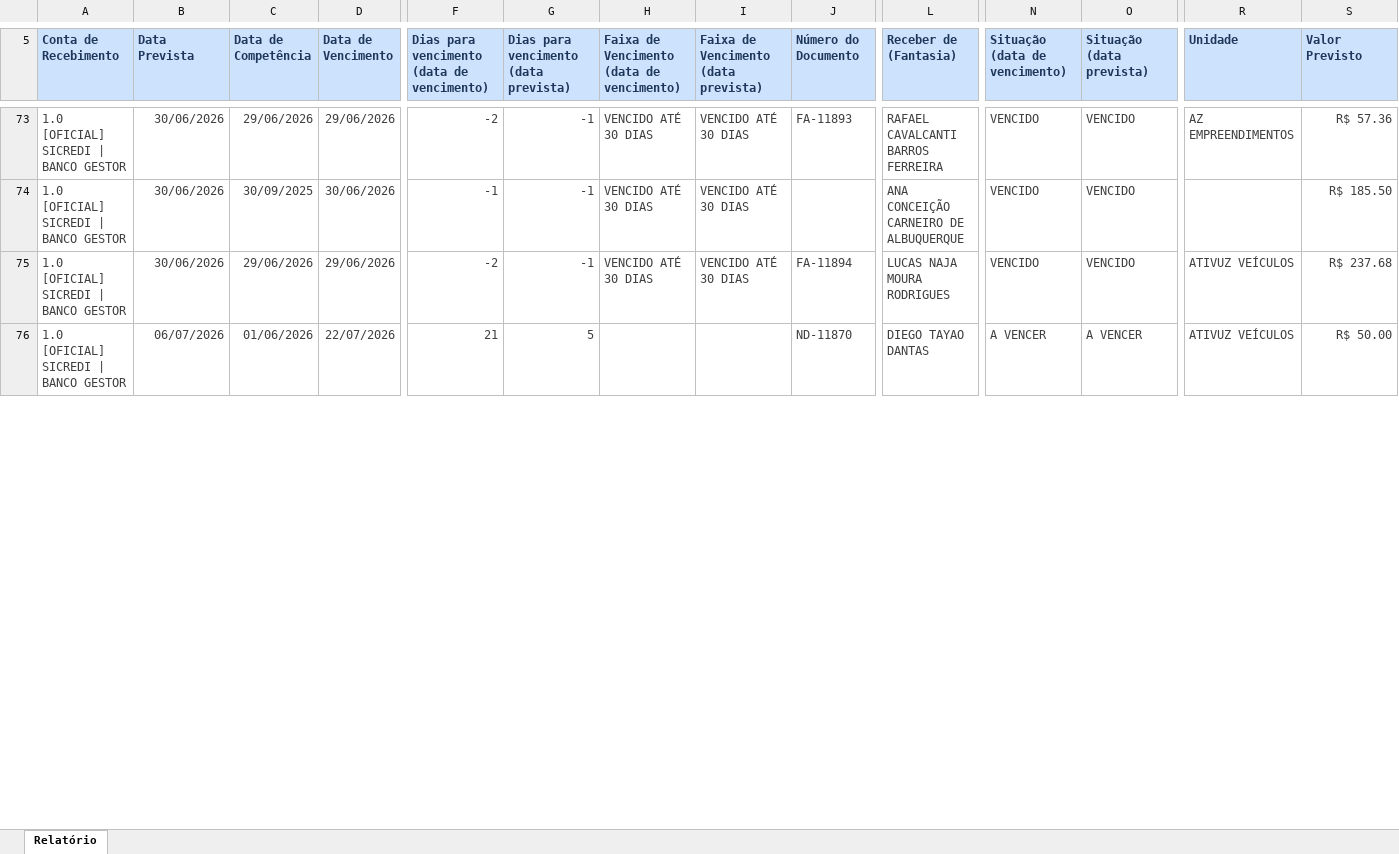
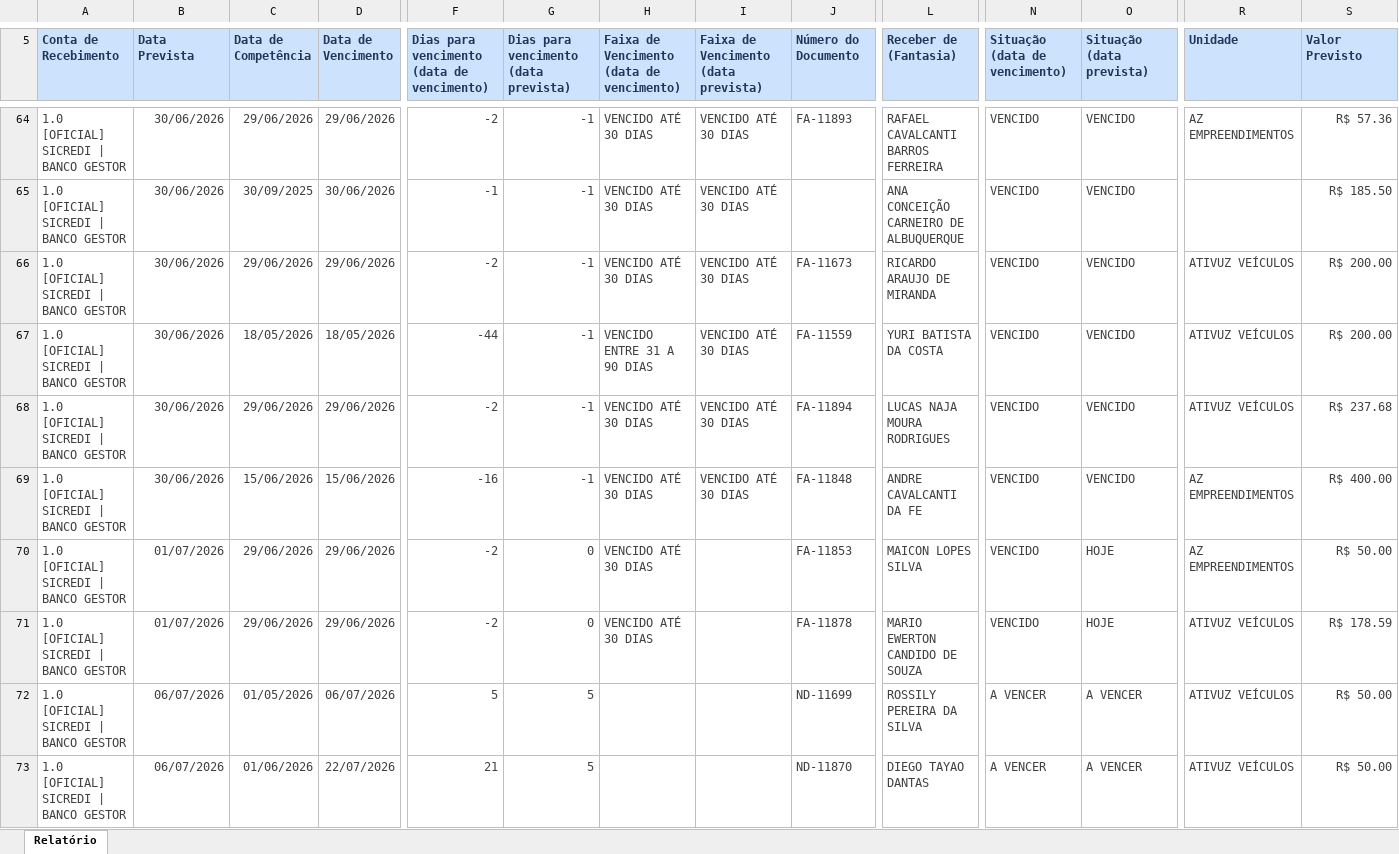
Before and after one commit to lopesjoel/Dashboard-Ativuz, an Excel workbook: planilhas/CONTAS-A-RECEBER.xlsx, sheet Relatório, drawn as a sheet; only a part is shown, gaps mark what is left out; values as stored, in another font and other column widths than the file's, no borders; rows hold the shown columns only; the diff covers the shown part only; the diff names each change by its address in the sheet, - before the commit and + after, or states it on an @@ line.

```diff
--- a/planilhas/CONTAS-A-RECEBER.xlsx (sheet Relatório)
+++ b/planilhas/CONTAS-A-RECEBER.xlsx (sheet Relatório)
+row 66: 1.0 [OFICIAL] SICREDI | BANCO GESTOR | 30/06/2026 | 29/06/2026 | 29/06/2026 | -2 | -1 | VENCIDO ATÉ 30 DIAS | VENCIDO ATÉ 30 DIAS | FA-11673 | RICARDO ARAUJO DE MIRANDA | VENCIDO | VENCIDO | ATIVUZ VEÍCULOS | R$ 200.00
+row 67: 1.0 [OFICIAL] SICREDI | BANCO GESTOR | 30/06/2026 | 18/05/2026 | 18/05/2026 | -44 | -1 | VENCIDO ENTRE 31 A 90 DIAS | VENCIDO ATÉ 30 DIAS | FA-11559 | YURI BATISTA DA COSTA | VENCIDO | VENCIDO | ATIVUZ VEÍCULOS | R$ 200.00
+row 69: 1.0 [OFICIAL] SICREDI | BANCO GESTOR | 30/06/2026 | 15/06/2026 | 15/06/2026 | -16 | -1 | VENCIDO ATÉ 30 DIAS | VENCIDO ATÉ 30 DIAS | FA-11848 | ANDRE CAVALCANTI DA FE | VENCIDO | VENCIDO | AZ EMPREENDIMENTOS | R$ 400.00
+row 70: 1.0 [OFICIAL] SICREDI | BANCO GESTOR | 01/07/2026 | 29/06/2026 | 29/06/2026 | -2 | 0 | VENCIDO ATÉ 30 DIAS |  | FA-11853 | MAICON LOPES SILVA | VENCIDO | HOJE | AZ EMPREENDIMENTOS | R$ 50.00
+row 71: 1.0 [OFICIAL] SICREDI | BANCO GESTOR | 01/07/2026 | 29/06/2026 | 29/06/2026 | -2 | 0 | VENCIDO ATÉ 30 DIAS |  | FA-11878 | MARIO EWERTON CANDIDO DE SOUZA | VENCIDO | HOJE | ATIVUZ VEÍCULOS | R$ 178.59
@@ row 77 moved to row 72: 1.0 [OFICIAL] SICREDI | BANCO GESTOR @@
```
Also changed, not shown: 9 removed rows, 27 moved rows and 1 edited cell elsewhere in this sheet.
